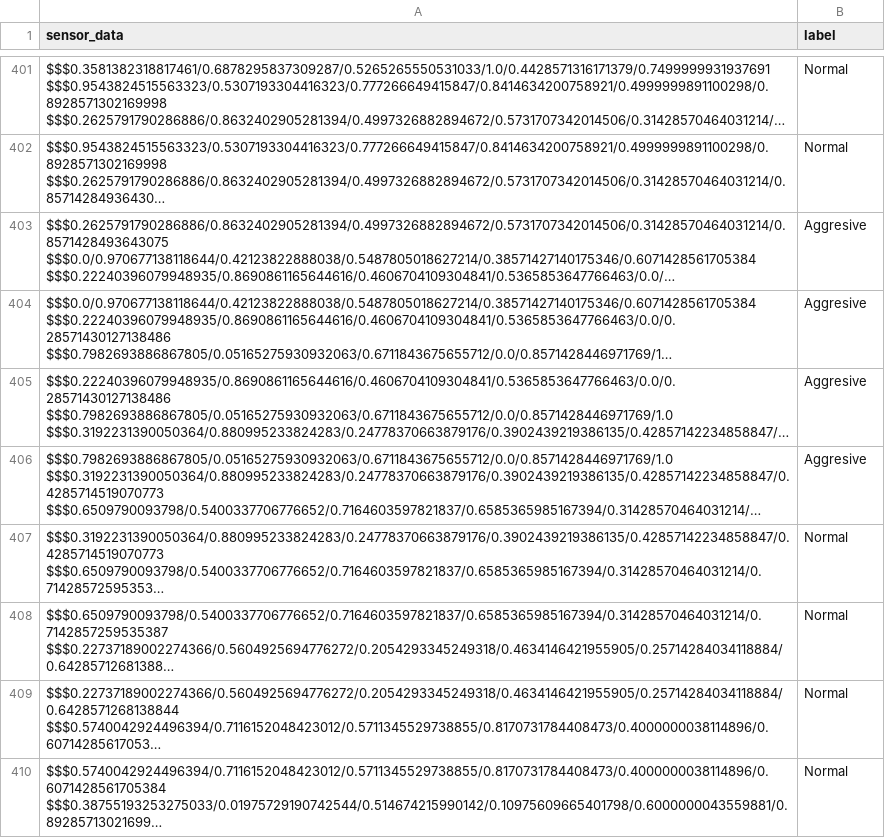
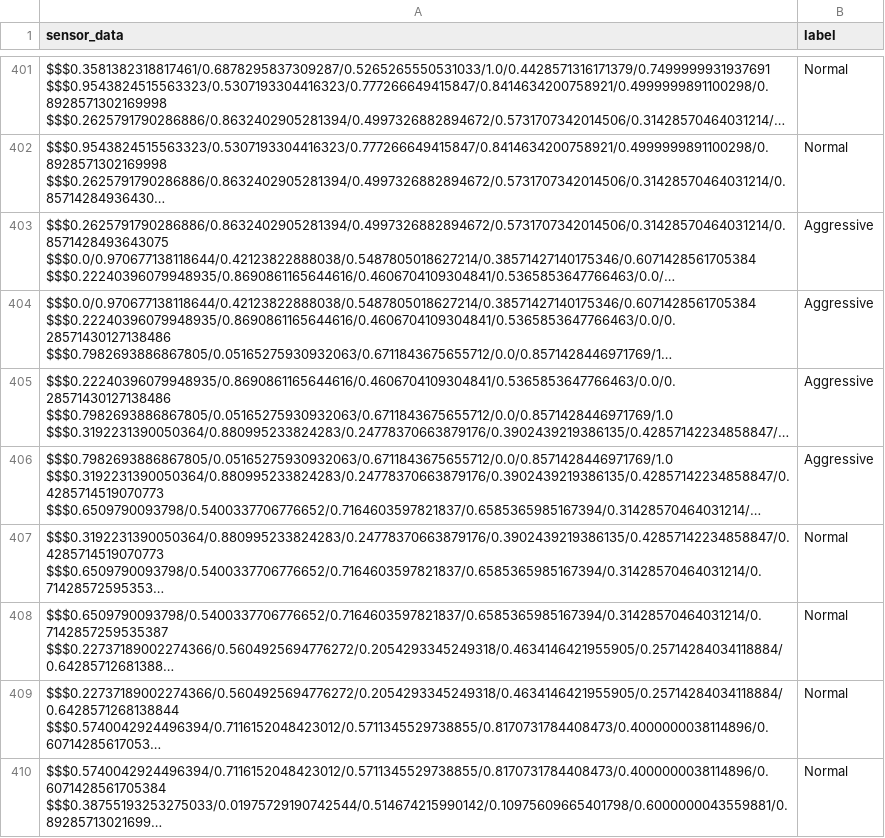
Before and after one commit to Jfe22/DRIV3-NNET, a CSV file: dataset/datasets_for_training/auto_label_test1.csv, drawn as a sheet; only a part is shown, gaps mark what is left out; long unchanged cells end in …; the diff covers the shown part only; the diff names each change by its address in the sheet, - before the commit and + after, or states it on an @@ line.

```diff
--- a/dataset/datasets_for_training/auto_label_test1.csv
+++ b/dataset/datasets_for_training/auto_label_test1.csv
-B403:B406 (label): Aggresive
+B403:B406 (label): Aggressive
```
Also changed, not shown: 86 edited cells elsewhere in this file, 4 other files.
